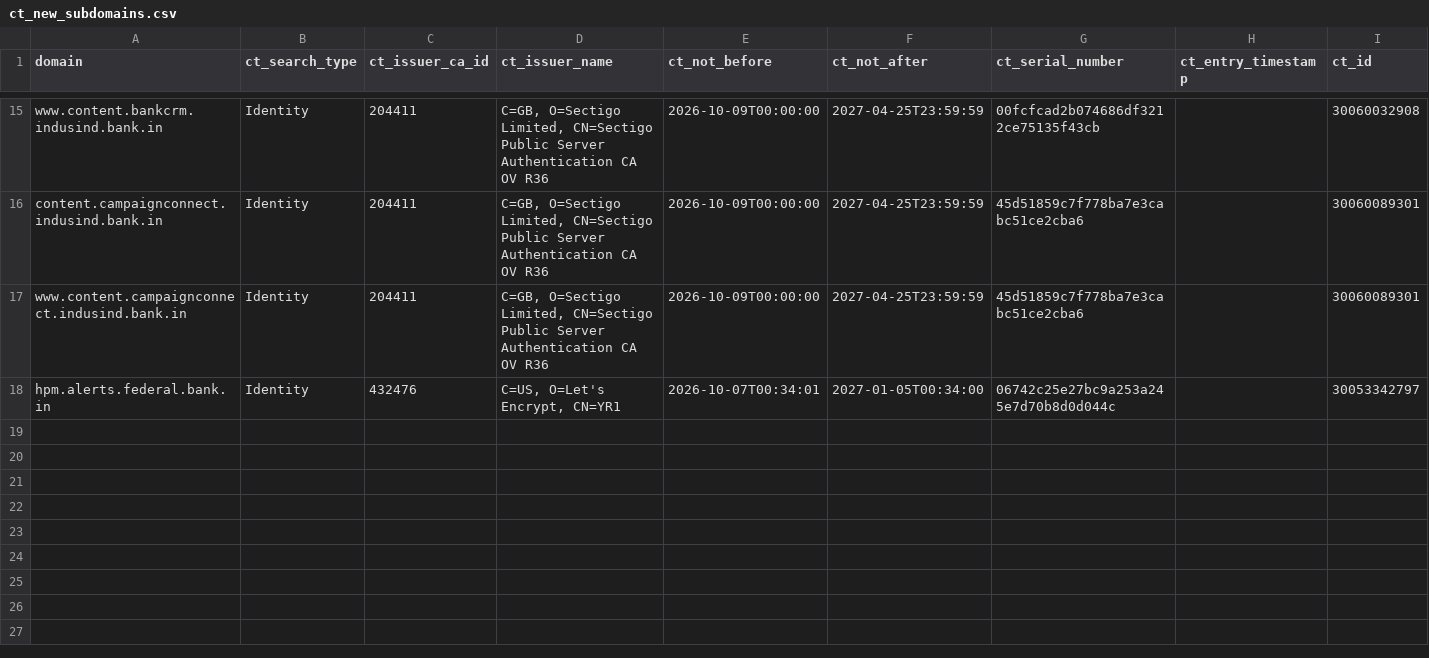
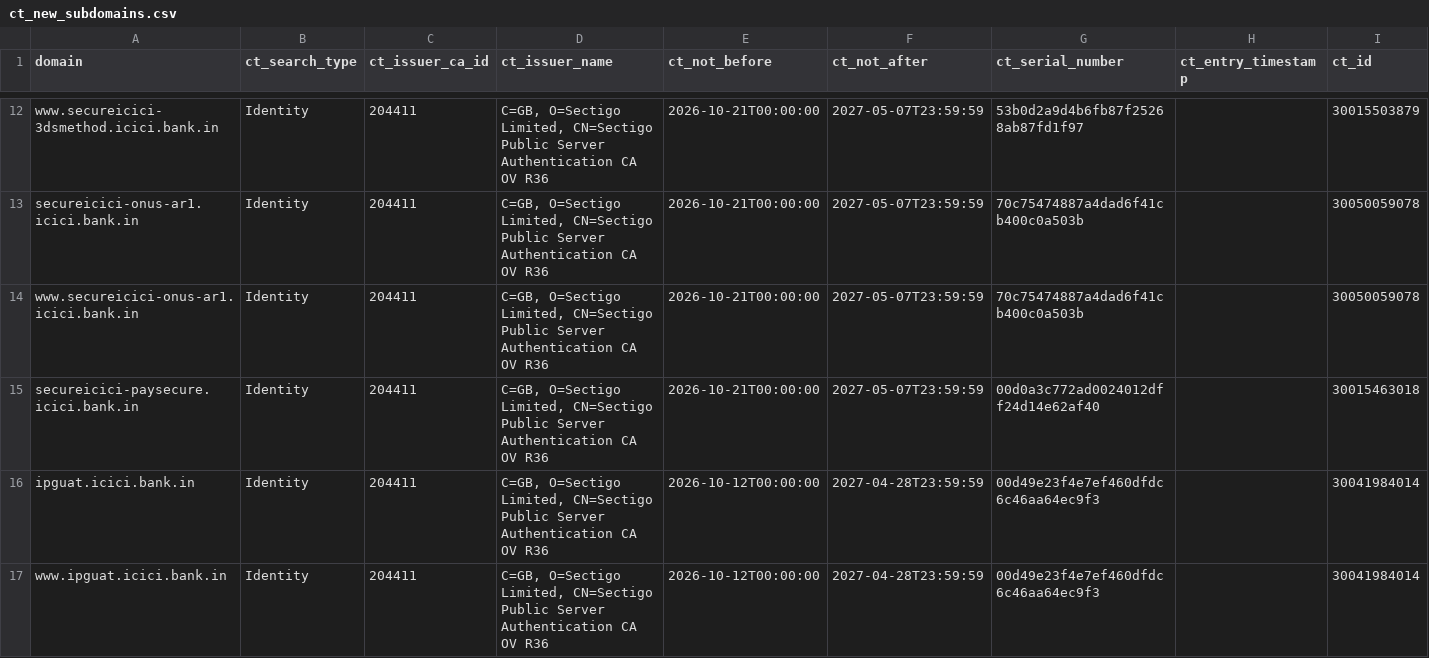
Before and after one commit to CCAgentOrg/bank-in-domains, a CSV file: data/ct_new_subdomains.csv, drawn as a sheet; only a part is shown, gaps mark what is left out; removed rows and columns are numbered as before the commit, all else as after; the diff covers the shown part only; the diff names each change by its address in the sheet, - before the commit and + after, or states it on an @@ line.

```diff
--- a/data/ct_new_subdomains.csv
+++ b/data/ct_new_subdomains.csv
-A12 (domain): www.content.bankcrm.indusind.bank.in
+A12 (domain): www.secureicici-3dsmethod.icici.bank.in
-E12:E14 (ct_not_before): 2026-10-09T00:00:00
+E12:E14 (ct_not_before): 2026-10-21T00:00:00
-F12:F14 (ct_not_after): 2027-04-25T23:59:59
+F12:F14 (ct_not_after): 2027-05-07T23:59:59
-G12 (ct_serial_number): 00fcfcad2b074686df3212ce75135f43cb
+G12 (ct_serial_number): 53b0d2a9d4b6fb87f25268ab87fd1f97
-I12 (ct_id): 30060032908
+I12 (ct_id): 30015503879
-A13 (domain): content.campaignconnect.indusind.bank.in
+A13 (domain): secureicici-onus-ar1.icici.bank.in
-G13:G14 (ct_serial_number): 45d51859c7f778ba7e3cabc51ce2cba6
+G13:G14 (ct_serial_number): 70c75474887a4dad6f41cb400c0a503b
-I13:I14 (ct_id): 30060089301
+I13:I14 (ct_id): 30050059078
-A14 (domain): www.content.campaignconnect.indusind.bank.in
+A14 (domain): www.secureicici-onus-ar1.icici.bank.in
-row 18: hpm.alerts.federal.bank.in | Identity | 432476 | C=US, O=Let's Encrypt, CN=YR1 | 2026-10-07T00:34:01 | 2027-01-05T00:34:00 | 06742c25e27bc9a253a245e7d70b8d0d044c |  | 30053342797
+row 15: secureicici-paysecure.icici.bank.in | Identity | 204411 | C=GB, O=Sectigo Limited, CN=Sectigo Public Server Authentication CA OV R36 | 2026-10-21T00:00:00 | 2027-05-07T23:59:59 | 00d0a3c772ad0024012dff24d14e62af40 |  | 30015463018
+row 16: ipguat.icici.bank.in | Identity | 204411 | C=GB, O=Sectigo Limited, CN=Sectigo Public Server Authentication CA OV R36 | 2026-10-12T00:00:00 | 2027-04-28T23:59:59 | 00d49e23f4e7ef460dfdc6c46aa64ec9f3 |  | 30041984014
+row 17: www.ipguat.icici.bank.in | Identity | 204411 | C=GB, O=Sectigo Limited, CN=Sectigo Public Server Authentication CA OV R36 | 2026-10-12T00:00:00 | 2027-04-28T23:59:59 | 00d49e23f4e7ef460dfdc6c46aa64ec9f3 |  | 30041984014
```
Also changed, not shown: 5 added rows, 8 removed rows and 25 edited cells elsewhere in this file, 3 other files.
